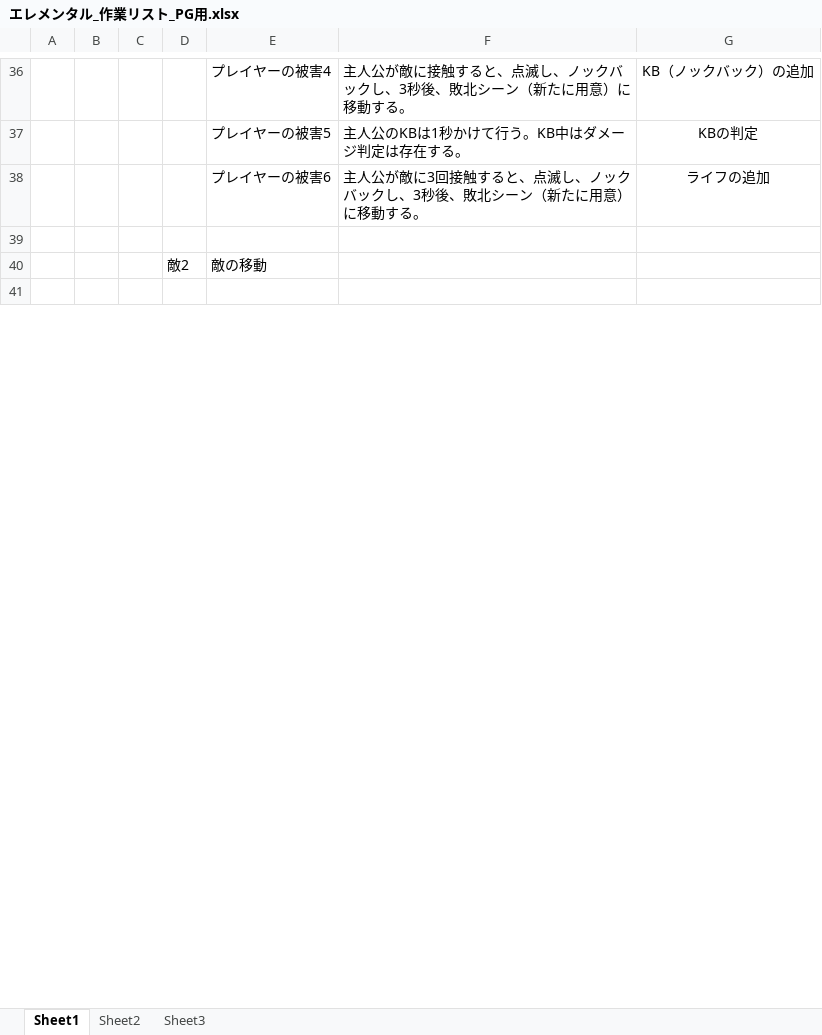
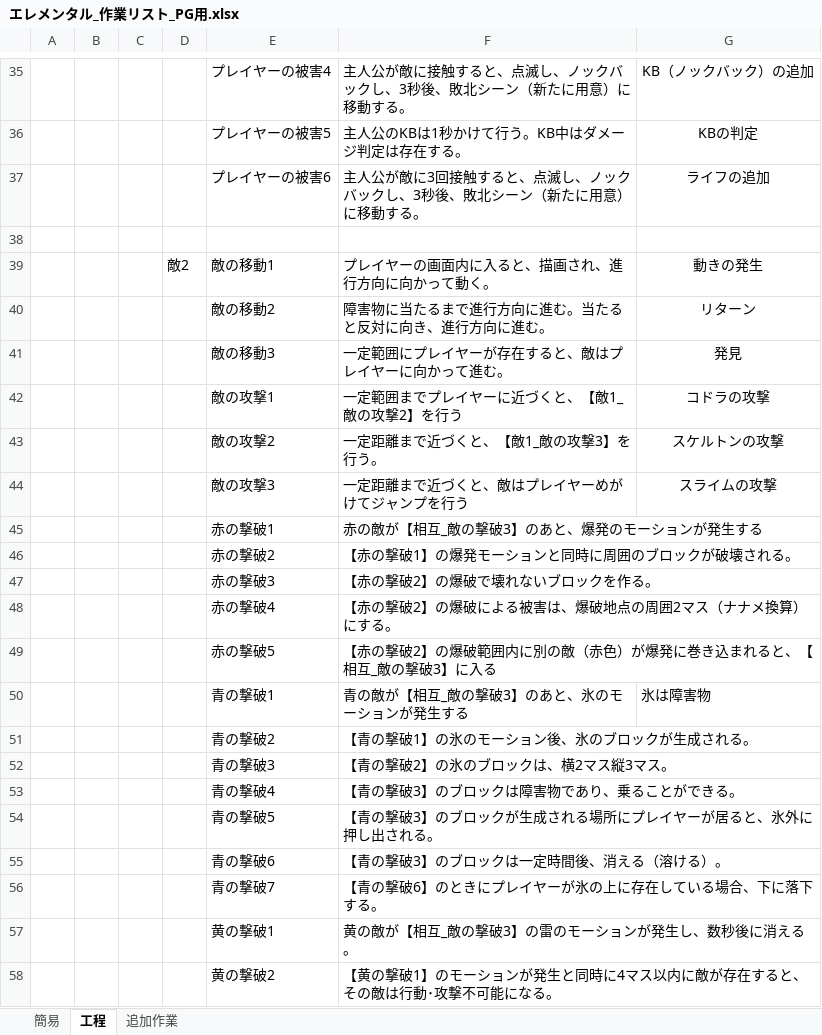
Before and after one commit to human-osaka-game-2016/Elemental, an Excel workbook: エレメンタル_作業リスト_PG用.xlsx, sheet 工程, drawn as a sheet; only a part is shown, gaps mark what is left out; the shorter side is filled out with more unchanged rows; values as stored, in another font and other column widths than the file's, no borders; removed rows and columns are numbered as before the commit, all else as after; the diff covers the shown part only; the diff names each change by its address in the sheet, - before the commit and + after, or states it on an @@ line.

Commit message:
作業リストの追加

```diff
--- a/エレメンタル_作業リスト_PG用.xlsx (sheet 工程)
+++ b/エレメンタル_作業リスト_PG用.xlsx (sheet 工程)
-sheet tab: Sheet1
+sheet tab: 工程
-sheet tab: Sheet2
+sheet tab: 簡易
-sheet tab: Sheet3
+sheet tab: 追加作業
@@ sheet tab order changed: 簡易 | 工程 | 追加作業 @@
-row 40:  |  |  | 敵2 | 敵の移動
+row 39:  |  |  | 敵2 | 敵の移動1 | プレイヤーの画面内に入ると、描画され、進行方向に向かって動く。 | 動きの発生
+row 40:  |  |  |  | 敵の移動2 | 障害物に当たるまで進行方向に進む。当たると反対に向き、進行方向に進む。 | リターン
+row 41:  |  |  |  | 敵の移動3 | 一定範囲にプレイヤーが存在すると、敵はプレイヤーに向かって進む。 | 発見
+row 42:  |  |  |  | 敵の攻撃1 | 一定範囲までプレイヤーに近づくと、【敵1_敵の攻撃2】を行う | コドラの攻撃
+row 43:  |  |  |  | 敵の攻撃2 | 一定距離まで近づくと、【敵1_敵の攻撃3】を行う。 | スケルトンの攻撃
+row 44:  |  |  |  | 敵の攻撃3 | 一定距離まで近づくと、敵はプレイヤーめがけてジャンプを行う | スライムの攻撃
+row 45:  |  |  |  | 赤の撃破1 | 赤の敵が【相互_敵の撃破3】のあと、爆発のモーションが発生する
+row 46:  |  |  |  | 赤の撃破2 | 【赤の撃破1】の爆発モーションと同時に周囲のブロックが破壊される。
+row 47:  |  |  |  | 赤の撃破3 | 【赤の撃破2】の爆破で壊れないブロックを作る。
+row 48:  |  |  |  | 赤の撃破4 | 【赤の撃破2】の爆破による被害は、爆破地点の周囲2マス（ナナメ換算）にする。
+row 49:  |  |  |  | 赤の撃破5 | 【赤の撃破2】の爆破範囲内に別の敵（赤色）が爆発に巻き込まれると、【相互_敵の撃破3】に入る
+row 50:  |  |  |  | 青の撃破1 | 青の敵が【相互_敵の撃破3】のあと、氷のモーションが発生する | 氷は障害物
+row 51:  |  |  |  | 青の撃破2 | 【青の撃破1】の氷のモーション後、氷のブロックが生成される。
+row 52:  |  |  |  | 青の撃破3 | 【青の撃破2】の氷のブロックは、横2マス縦3マス。
+row 53:  |  |  |  | 青の撃破4 | 【青の撃破3】のブロックは障害物であり、乗ることができる。
+row 54:  |  |  |  | 青の撃破5 | 【青の撃破3】のブロックが生成される場所にプレイヤーが居ると、氷外に押し出される。
+row 55:  |  |  |  | 青の撃破6 | 【青の撃破3】のブロックは一定時間後、消える（溶ける）。
+row 56:  |  |  |  | 青の撃破7 | 【青の撃破6】のときにプレイヤーが氷の上に存在している場合、下に落下する。
+row 57:  |  |  |  | 黄の撃破1 | 黄の敵が【相互_敵の撃破3】の雷のモーションが発生し、数秒後に消える。
+row 58:  |  |  |  | 黄の撃破2 | 【黄の撃破1】のモーションが発生と同時に4マス以内に敵が存在すると、その敵は行動･攻撃不可能になる。
```
Also changed, not shown: 20 added rows, 1 removed row and 14 edited cells elsewhere in this sheet, sheet 簡易, sheet 追加作業.
